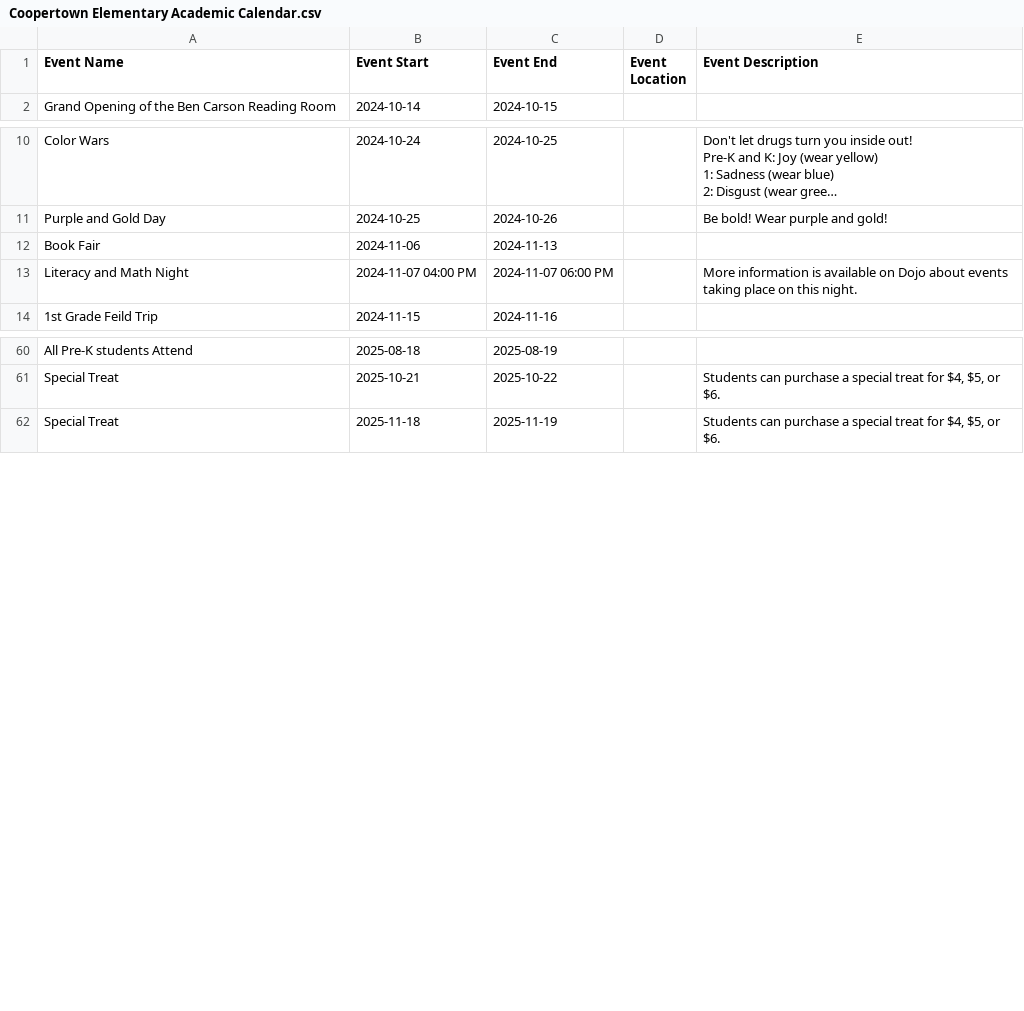
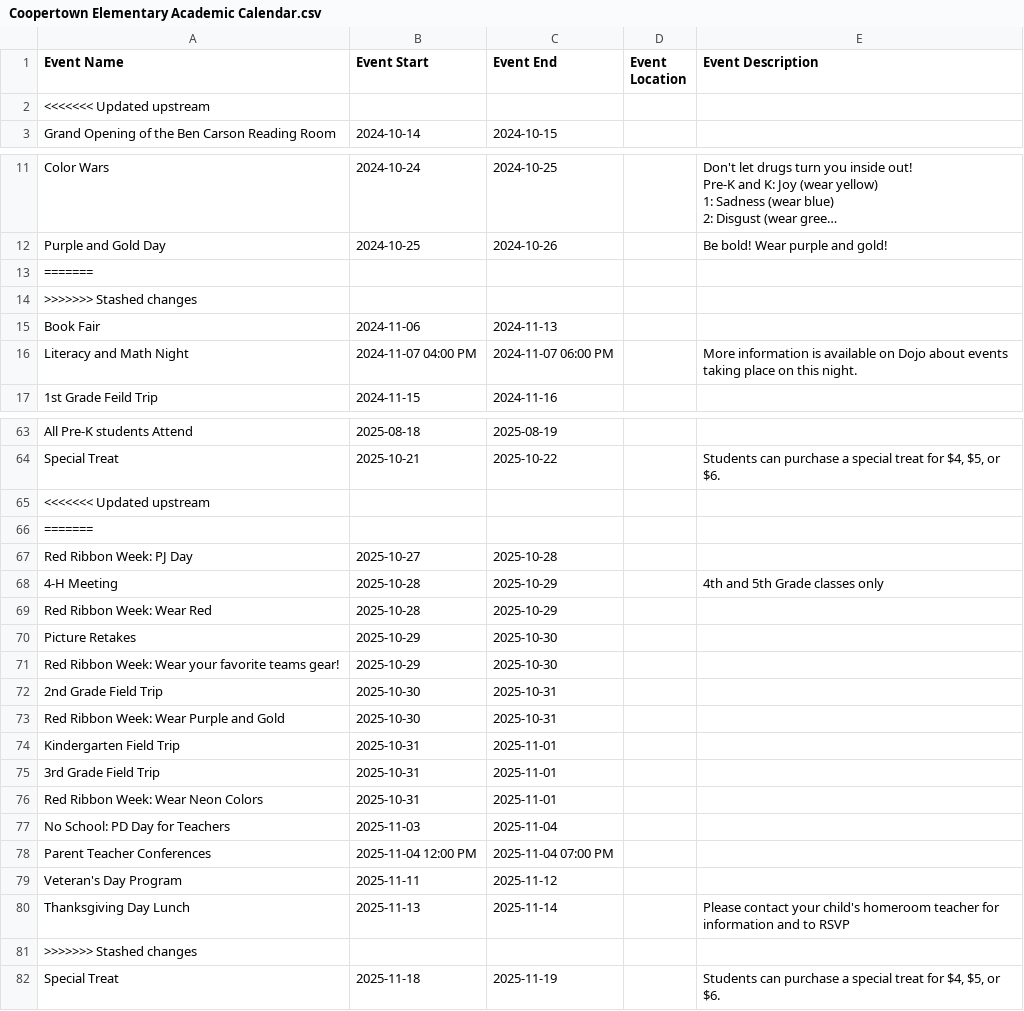
Before and after one commit to RCSTN-Webmaster/Nutrition-Menus, a CSV file: Coopertown Elementary Academic Calendar.csv, drawn as a sheet; only a part is shown, gaps mark what is left out; long unchanged cells end in ….

```diff
--- a/Coopertown Elementary Academic Calendar.csv
+++ b/Coopertown Elementary Academic Calendar.csv
@@ -1,2 +1,3 @@
 Event Name,Event Start,Event End,Event Location,Event Description
+<<<<<<< Updated upstream
 Grand Opening of the Ben Carson Reading Room,2024-10-14,2024-10-15,,"
@@ -28,2 +29,4 @@ Purple and Gold Day,2024-10-25,2024-10-26,,"Be bold! Wear purple and gold!
 "
+=======
+>>>>>>> Stashed changes
 Book Fair,2024-11-06,2024-11-13,,"
@@ -129,2 +132,33 @@ Special Treat,2025-10-21,2025-10-22,,"Students can purchase a special treat for
 "
+<<<<<<< Updated upstream
+=======
+Red Ribbon Week: PJ Day,2025-10-27,2025-10-28,,"
+"
+4-H Meeting,2025-10-28,2025-10-29,,"4th and 5th Grade classes only
+"
+Red Ribbon Week: Wear Red,2025-10-28,2025-10-29,,"
+"
+Picture Retakes,2025-10-29,2025-10-30,,"
+"
+Red Ribbon Week: Wear your favorite teams gear!,2025-10-29,2025-10-30,,"
+"
+2nd Grade Field Trip,2025-10-30,2025-10-31,,"
+"
+Red Ribbon Week: Wear Purple and Gold,2025-10-30,2025-10-31,,"
+"
+Kindergarten Field Trip,2025-10-31,2025-11-01,,"
+"
+3rd Grade Field Trip,2025-10-31,2025-11-01,,"
+"
+Red Ribbon Week: Wear Neon Colors,2025-10-31,2025-11-01,,"
+"
+No School: PD Day for Teachers,2025-11-03,2025-11-04,,"
+"
+Parent Teacher Conferences,2025-11-04 12:00 PM,2025-11-04 07:00 PM,,"
+"
+Veteran's Day Program,2025-11-11,2025-11-12,,"
+"
+Thanksgiving Day Lunch,2025-11-13,2025-11-14,,"Please contact your child's homeroom teacher for information and to RSVP
+"
+>>>>>>> Stashed changes
 Special Treat,2025-11-18,2025-11-19,,"Students can purchase a special treat for $4, $5, or $6.
```
Also changed, not shown: Bransford Early Learning School.csv, Coopertown Middle Academic Calendar.csv, 26 other files.
